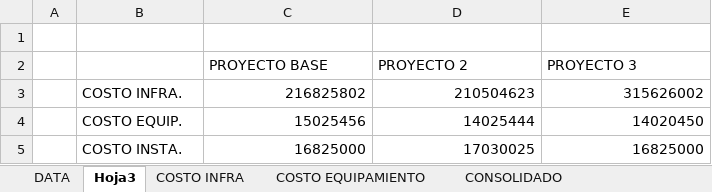
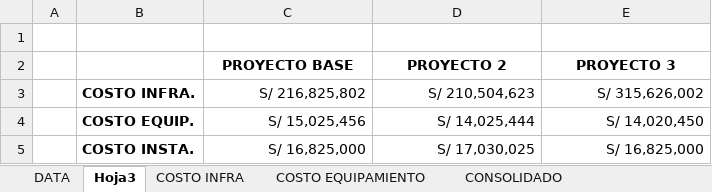
Before and after one commit to jorgeanciel/prodesign_api, an Excel workbook: uploads/IDEAS_PRODESIGN.xlsx, sheet Hoja3, drawn as a sheet; values as stored, in another font and other column widths than the file's, no borders; charts and pictures not drawn; the diff names each change by its address in the sheet, - before the commit and + after, or states it on an @@ line.

```diff
--- a/uploads/IDEAS_PRODESIGN.xlsx (sheet Hoja3)
+++ b/uploads/IDEAS_PRODESIGN.xlsx (sheet Hoja3)
@@ C2:E2 bold: off → on, alignment: left → center @@
-B3:B5 bold: off
+B3:B5 bold: on
-C3 (PROYECTO BASE): 216825802
+C3 (PROYECTO BASE): S/ 216,825,802
-D3 (PROYECTO 2): 210504623
+D3 (PROYECTO 2): S/ 210,504,623
-E3 (PROYECTO 3): 315626002
+E3 (PROYECTO 3): S/ 315,626,002
-C4 (PROYECTO BASE): 15025456
+C4 (PROYECTO BASE): S/ 15,025,456
-D4 (PROYECTO 2): 14025444
+D4 (PROYECTO 2): S/ 14,025,444
-E4 (PROYECTO 3): 14020450
+E4 (PROYECTO 3): S/ 14,020,450
-C5 (PROYECTO BASE): 16825000
+C5 (PROYECTO BASE): S/ 16,825,000
-D5 (PROYECTO 2): 17030025
+D5 (PROYECTO 2): S/ 17,030,025
-E5 (PROYECTO 3): 16825000
+E5 (PROYECTO 3): S/ 16,825,000
```
Also changed, not shown: sheet COSTO INFRA, sheet COSTO EQUIPAMIENTO, sheet CONSOLIDADO, sheet DATA, formulas that keep their value, hidden cells, charts or pictures, 18 other files.
